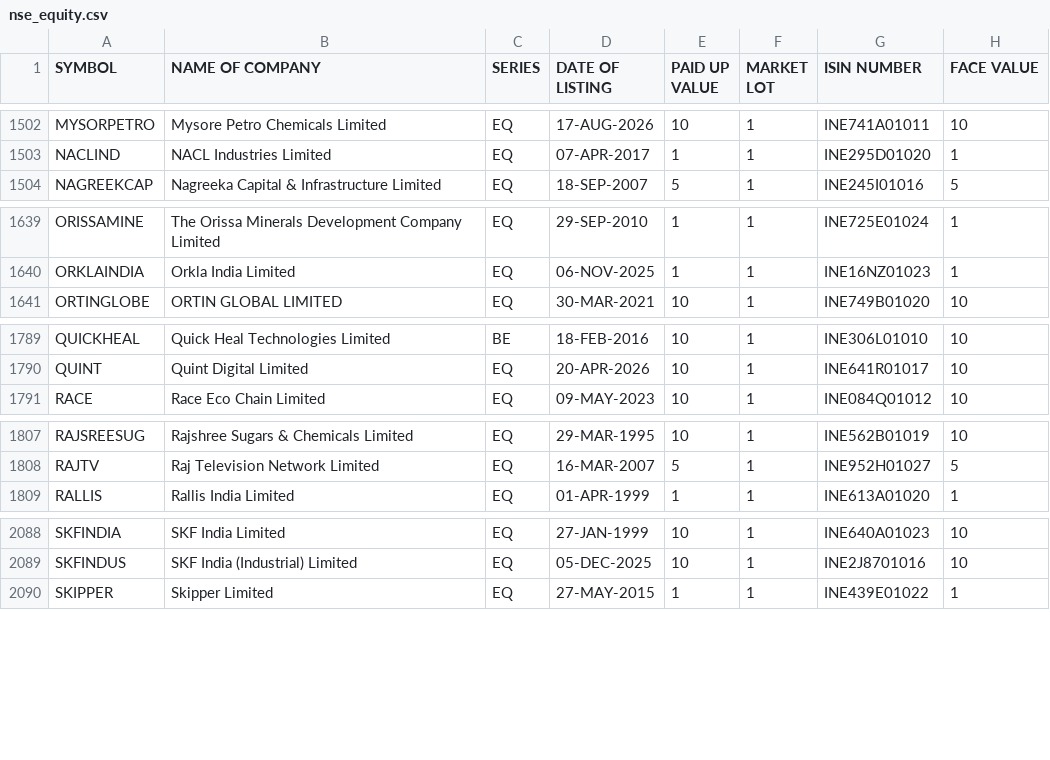
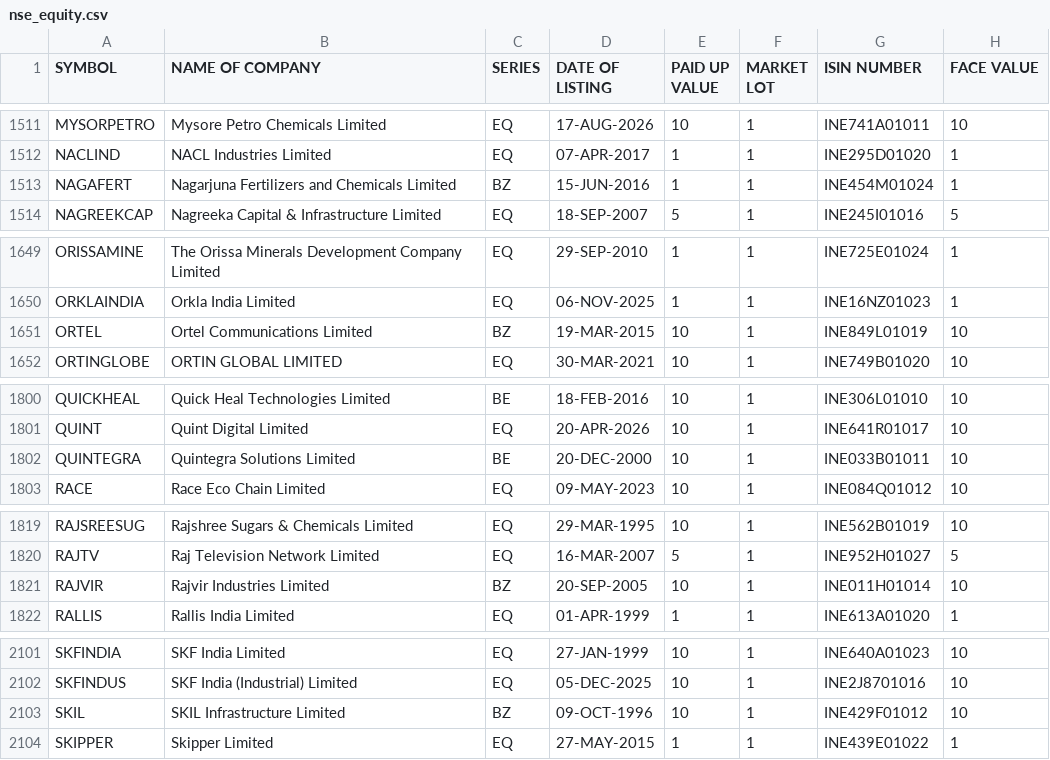
Before and after one commit to udhayaka86/nse-stock-intelligence, a CSV file: data/nse_equity.csv, drawn as a sheet; only a part is shown, gaps mark what is left out; the diff covers the shown part only.

```diff
--- a/data/nse_equity.csv
+++ b/data/nse_equity.csv
@@ -1503,2 +1512,3 @@ MYSORPETRO,Mysore Petro Chemicals Limited,EQ,17-AUG-2026,10,1,INE741A01011,10
 NACLIND,NACL Industries Limited,EQ,07-APR-2017,1,1,INE295D01020,1
+NAGAFERT,Nagarjuna Fertilizers and Chemicals Limited,BZ,15-JUN-2016,1,1,INE454M01024,1
 NAGREEKCAP,Nagreeka Capital & Infrastructure Limited,EQ,18-SEP-2007,5,1,INE245I01016,5
@@ -1640,2 +1650,3 @@ ORISSAMINE,The Orissa Minerals Development Company Limited,EQ,29-SEP-2010,1,1,IN
 ORKLAINDIA,Orkla India Limited,EQ,06-NOV-2025,1,1,INE16NZ01023,1
+ORTEL,Ortel Communications Limited,BZ,19-MAR-2015,10,1,INE849L01019,10
 ORTINGLOBE,ORTIN GLOBAL LIMITED,EQ,30-MAR-2021,10,1,INE749B01020,10
@@ -1790,2 +1801,3 @@ QUICKHEAL,Quick Heal Technologies Limited,BE,18-FEB-2016,10,1,INE306L01010,10
 QUINT,Quint Digital Limited,EQ,20-APR-2026,10,1,INE641R01017,10
+QUINTEGRA,Quintegra Solutions Limited,BE,20-DEC-2000,10,1,INE033B01011,10
 RACE,Race Eco Chain Limited,EQ,09-MAY-2023,10,1,INE084Q01012,10
@@ -1808,2 +1820,3 @@ RAJSREESUG,Rajshree Sugars & Chemicals Limited,EQ,29-MAR-1995,10,1,INE562B01019,
 RAJTV,Raj Television Network Limited,EQ,16-MAR-2007,5,1,INE952H01027,5
+RAJVIR,Rajvir Industries Limited,BZ,20-SEP-2005,10,1,INE011H01014,10
 RALLIS,Rallis India Limited,EQ,01-APR-1999,1,1,INE613A01020,1
@@ -2089,2 +2102,3 @@ SKFINDIA,SKF India Limited,EQ,27-JAN-1999,10,1,INE640A01023,10
 SKFINDUS,SKF India (Industrial) Limited,EQ,05-DEC-2025,10,1,INE2J8701016,10
+SKIL,SKIL Infrastructure Limited,BZ,09-OCT-1996,10,1,INE429F01012,10
 SKIPPER,Skipper Limited,EQ,27-MAY-2015,1,1,INE439E01022,1
```
Also changed, not shown: 10 added rows and 14 edited cells elsewhere in this file.
